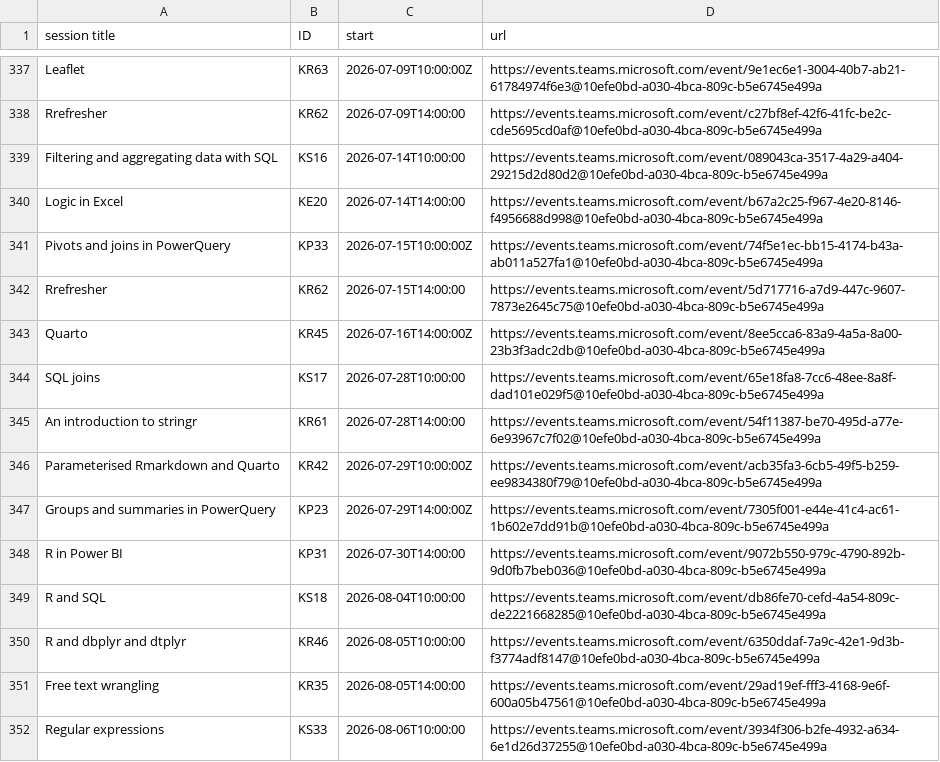
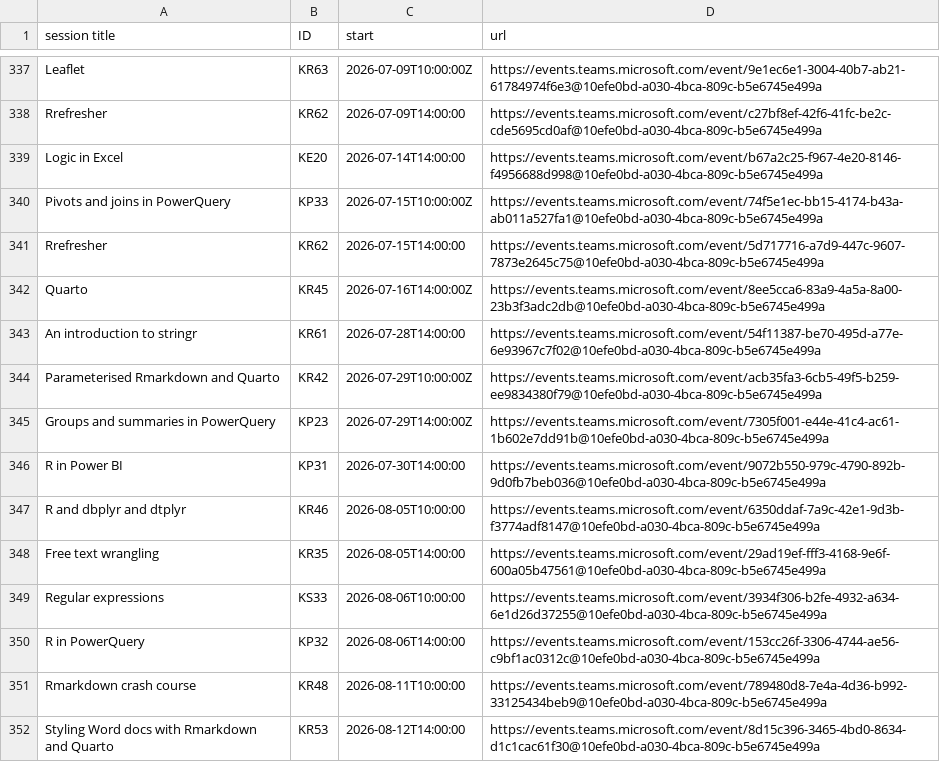
Before and after one commit to NES-DEW/KIND-training, a CSV file: data/training_schedule.csv, drawn as a sheet; only a part is shown, gaps mark what is left out; the shorter side is filled out with more unchanged rows; the diff names each change by its address in the sheet, - before the commit and + after, or states it on an @@ line.

Commit message:
cancelled SQL course

```diff
--- a/data/training_schedule.csv
+++ b/data/training_schedule.csv
-row 339: Filtering and aggregating data with SQL | KS16 | 2026-07-14T10:00:00 | https://events.teams.microsoft.com/event/089043ca-3517-4a29-a404-29215d2d80d2@10efe0bd-a030-4bca-809c-b5e6745e499a
-row 344: SQL joins | KS17 | 2026-07-28T10:00:00 | https://events.teams.microsoft.com/event/65e18fa8-7cc6-48ee-8a8f-dad101e029f5@10efe0bd-a030-4bca-809c-b5e6745e499a
-row 349: R and SQL | KS18 | 2026-08-04T10:00:00 | https://events.teams.microsoft.com/event/db86fe70-cefd-4a54-809c-de2221668285@10efe0bd-a030-4bca-809c-b5e6745e499a
```
